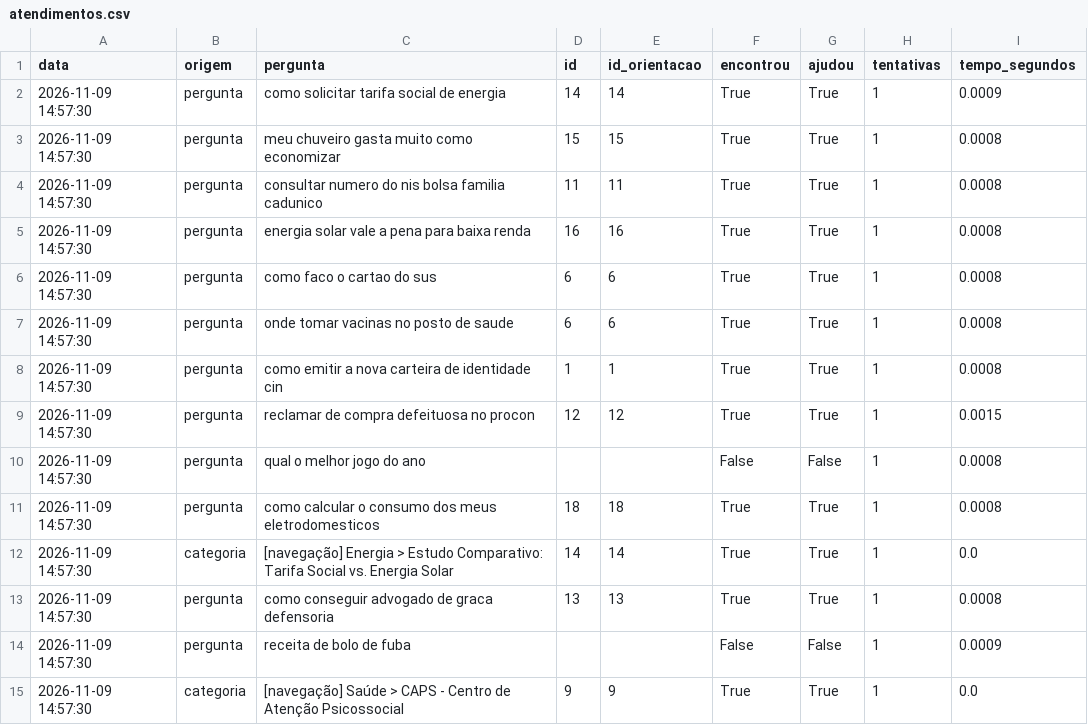
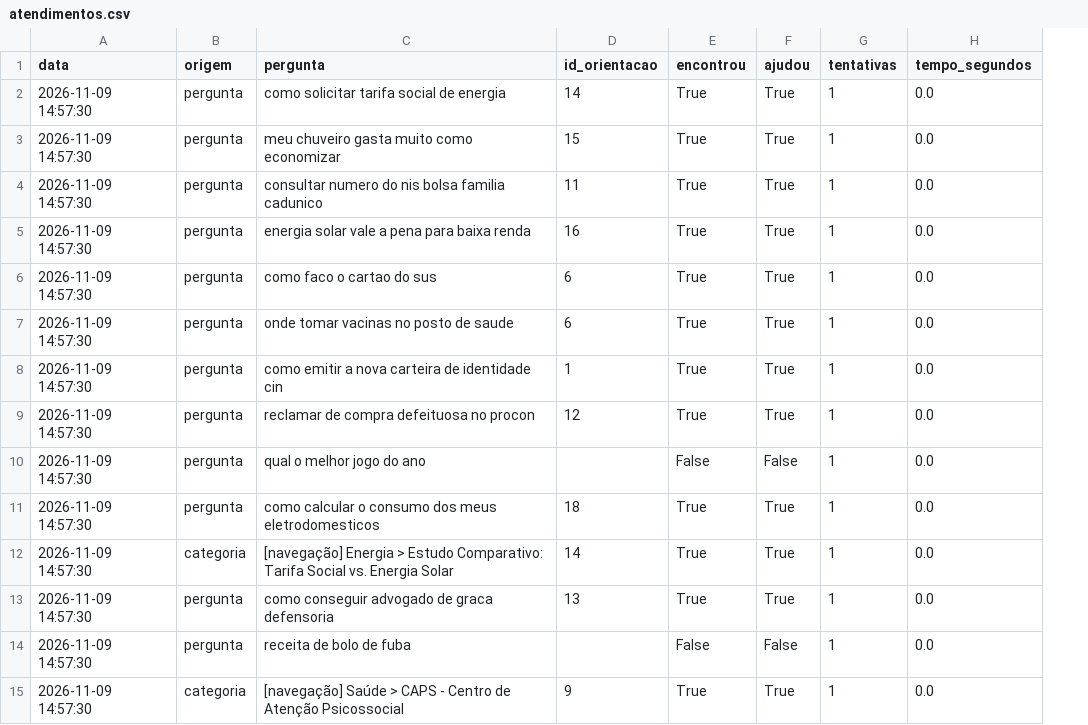
Before and after one commit to Dadario343/Citizen-Assist-AI, a CSV file: data/atendimentos.csv, drawn as a sheet; removed rows and columns are numbered as before the commit, all else as after; the diff names each change by its address in the sheet, - before the commit and + after, or states it on an @@ line.

```diff
--- a/data/atendimentos.csv
+++ b/data/atendimentos.csv
-column D (id), rows 2-15: 14 | 15 | 11 | 16 | 6 | 6 | 1 | 12 |  | 18 | 14 | 13 |  | 9
-H2 (tempo_segundos): 0.0009
+H2 (tempo_segundos): 0.0
-H3:H8 (tempo_segundos): 0.0008
+H3:H8 (tempo_segundos): 0.0
-H9 (tempo_segundos): 0.0015
+H9 (tempo_segundos): 0.0
-H10:H11 (tempo_segundos): 0.0008
+H10:H11 (tempo_segundos): 0.0
-H13 (tempo_segundos): 0.0008
+H13 (tempo_segundos): 0.0
-H14 (tempo_segundos): 0.0009
+H14 (tempo_segundos): 0.0
```
Also changed, not shown: 6 other files.
